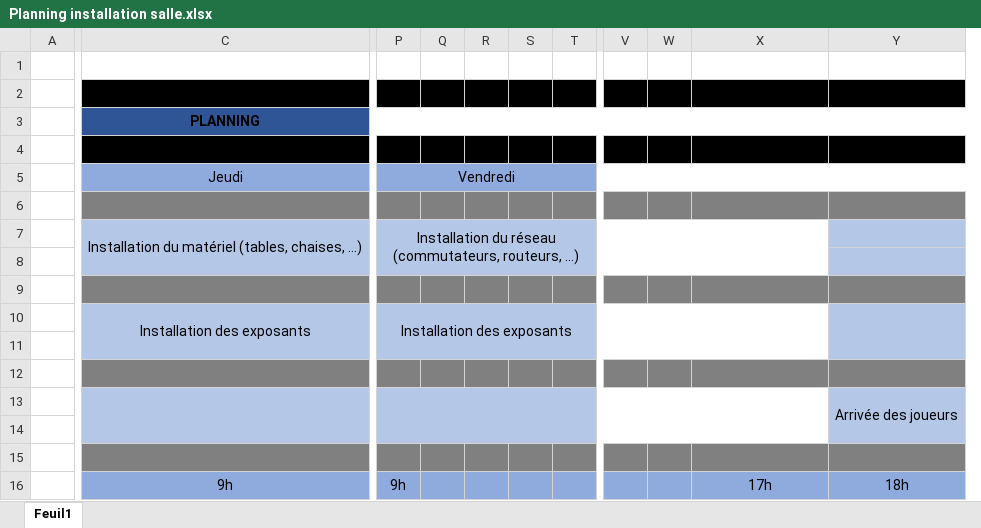
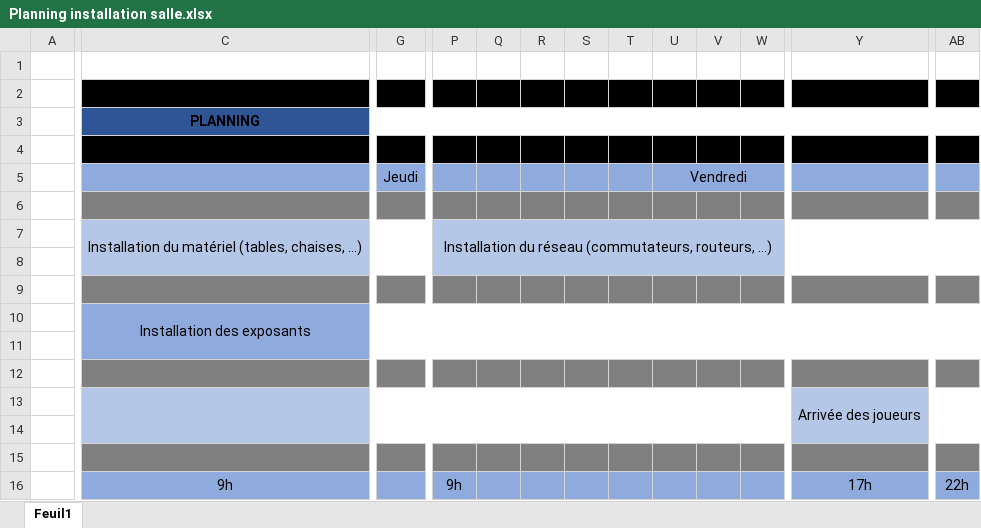
Before and after one commit to PhilippeBurlet/Ces-Esport, an Excel workbook: Administration/Planning installation salle.xlsx, sheet Feuil1, drawn as a sheet; only a part is shown, gaps mark what is left out; values as stored, in another font and other column widths than the file's, no borders; removed rows and columns are numbered as before the commit, all else as after; the diff covers the shown part only; the diff names each change by its address in the sheet, - before the commit and + after, or states it on an @@ line.

```diff
--- a/Administration/Planning installation salle.xlsx (sheet Feuil1)
+++ b/Administration/Planning installation salle.xlsx (sheet Feuil1)
+column G, row 5: Jeudi
+column U, row 5: Vendredi
-column Y, rows 13-16: Arrivée des joueurs |  |  | 18h
+column AB, row 16: 22h
-C5: Jeudi
+C5: (empty)
-C5:O5 merged
-P5: Vendredi
+P5: (empty)
-P5:Y5 merged
-C10:C11 fill: #B4C7E7
+C10:C11 fill: #8FAADC
-C10:O11 merged
+C10:AB11 merged
-P10:T11 fill: #B4C7E7
+P10:T11 fill: #8FAADC
-P10: Installation des exposants
+P10: (empty)
-P10:X11 merged
-V10:W11 fill: #B4C7E7
+V10:W11 fill: #8FAADC
-Y10:Y11 fill: #B4C7E7
+Y10:Y11 fill: #8FAADC
-C13:O14 merged
+C13:X14 merged
-P13:X14 merged
-Y13: (empty)
+Y13: Arrivée des joueurs
+Y13:AB14 merged
```
Also changed, not shown: 3 added columns, 2 removed columns and cell formats elsewhere in this sheet, Administration/Finances/Devis matériaux.xlsx, 1 other file.
